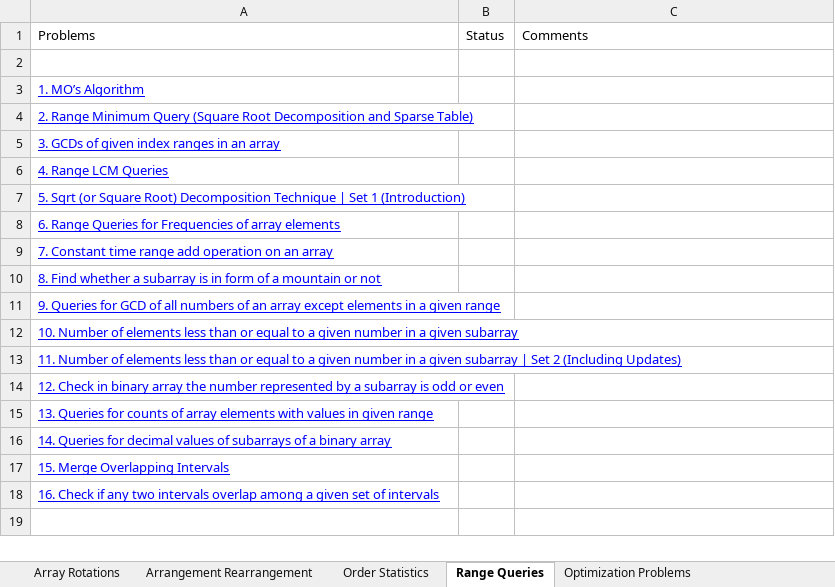
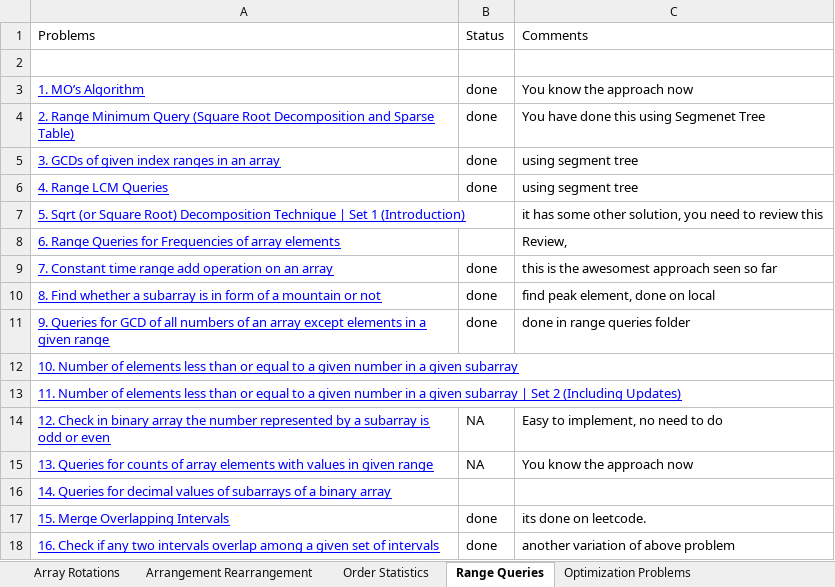
Before and after one commit to Vivek1012/Data-Structure-and-Algorithms, an Excel workbook: Arrays/Problems.xlsx, sheet Range Queries, drawn as a sheet; values as stored, in another font and other column widths than the file's, no borders; the diff names each change by its address in the sheet, - before the commit and + after, or states it on an @@ line.

Commit message:
Adding Matrix and Arrays Problems

```diff
--- a/Arrays/Problems.xlsx (sheet Range Queries)
+++ b/Arrays/Problems.xlsx (sheet Range Queries)
-B3:B6: (empty)
+B3:B6: done
-C3: (empty)
+C3: You know the approach now
-C4: (empty)
+C4: You have done this using Segmenet Tree
-C5:C6: (empty)
+C5:C6: using segment tree
-C7: (empty)
+C7: it has some other solution, you need to review this
-C8: (empty)
+C8: Review,
-B9:B11: (empty)
+B9:B11: done
-C9: (empty)
+C9: this is the awesomest approach seen so far
-C10: (empty)
+C10: find peak element, done on local
-C11: (empty)
+C11: done in range queries folder
-B14:B15: (empty)
+B14:B15: NA
-C14: (empty)
+C14: Easy to implement, no need to do
-C15: (empty)
+C15: You know the approach now
-B17:B18: (empty)
+B17:B18: done
-C17: (empty)
+C17: its done on leetcode.
-C18: (empty)
+C18: another variation of above problem
```
Also changed, not shown: sheet Searching and Sorting, sheet Matrix, sheet Optimization Problems, 14 other files.
